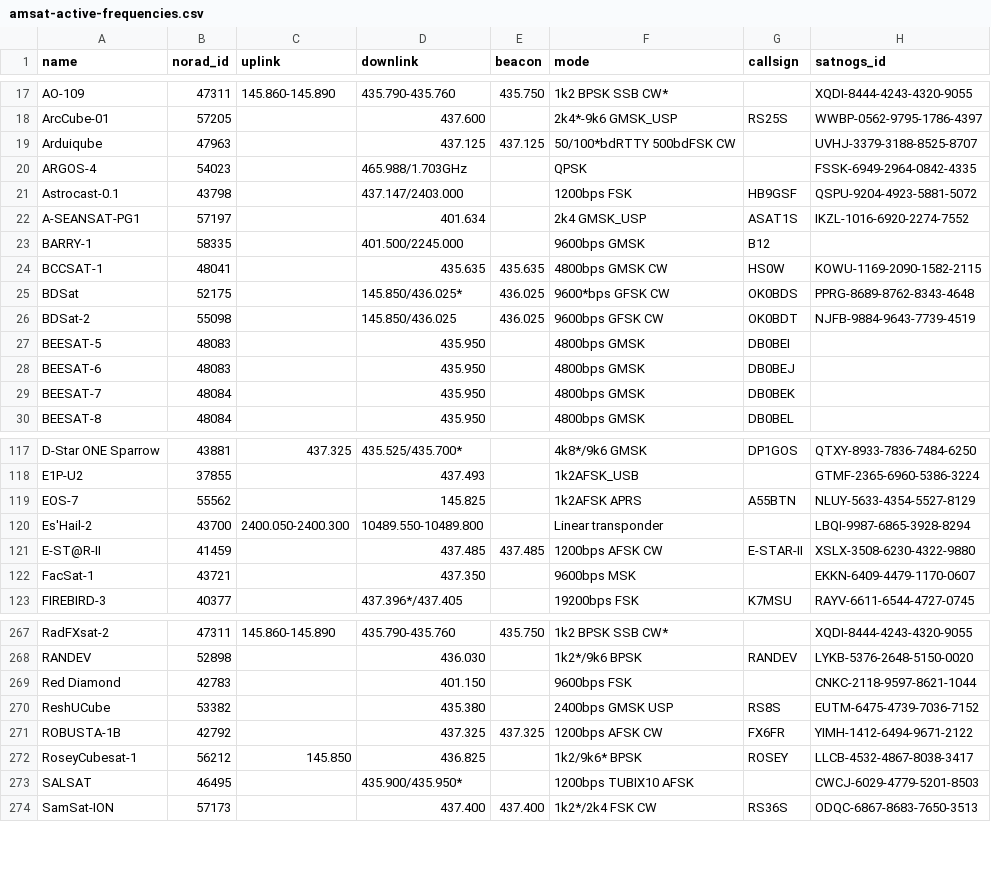
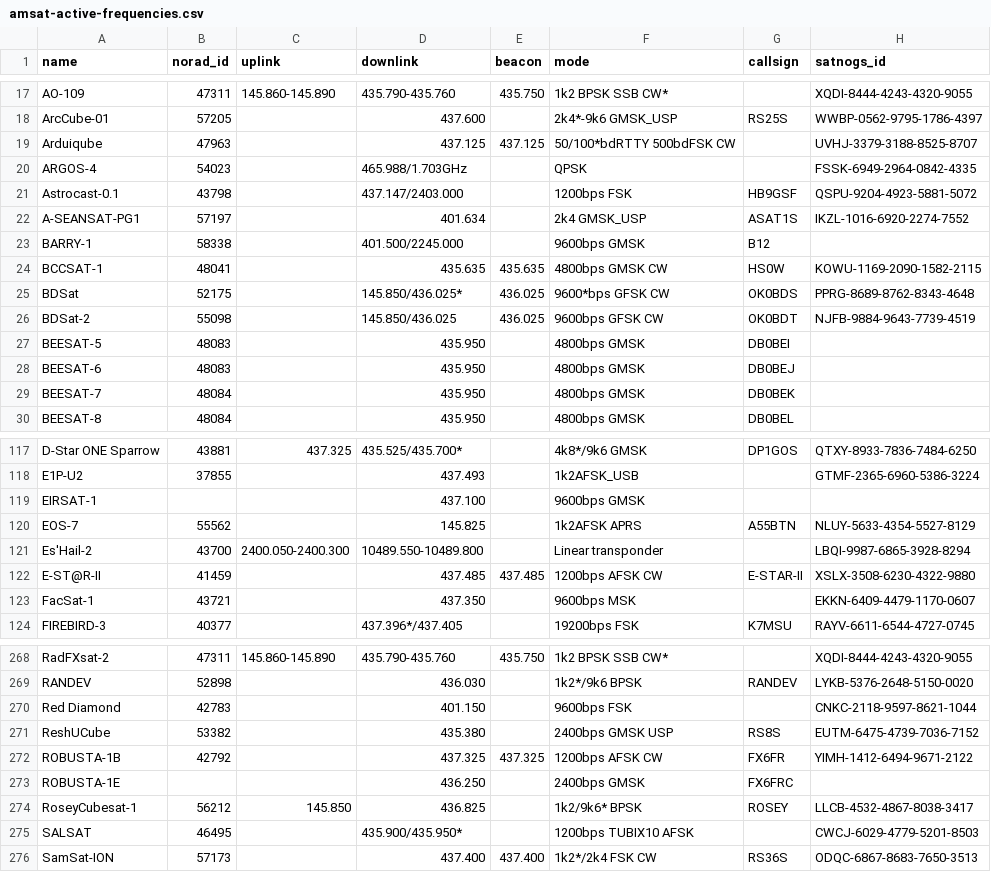
Before and after one commit to Sibizwan5/amateur-satellite-database, a CSV file: data/amsat-active-frequencies.csv, drawn as a sheet; only a part is shown, gaps mark what is left out.

```diff
--- a/data/amsat-active-frequencies.csv
+++ b/data/amsat-active-frequencies.csv
@@ -22,3 +22,3 @@ Astrocast-0.1,43798,,437.147/2403.000,,1200bps FSK,HB9GSF,QSPU-9204-4923-5881-50
 A-SEANSAT-PG1,57197,,401.634,,2k4 GMSK_USP,ASAT1S,IKZL-1016-6920-2274-7552
-BARRY-1,58335,,401.500/2245.000,,9600bps GMSK,B12,
+BARRY-1,58338,,401.500/2245.000,,9600bps GMSK,B12,
 BCCSAT-1,48041,,435.635,435.635,4800bps GMSK CW,HS0W,KOWU-1169-2090-1582-2115
@@ -118,2 +118,3 @@ D-Star ONE Sparrow,43881,437.325,435.525/435.700*,,4k8*/9k6 GMSK,DP1GOS,QTXY-893
 E1P-U2,37855,,437.493,,1k2AFSK_USB,,GTMF-2365-6960-5386-3224
+EIRSAT-1,,,437.100,,9600bps GMSK,,
 EOS-7,55562,,145.825,,1k2AFSK APRS,A55BTN,NLUY-5633-4354-5527-8129
@@ -271,2 +272,3 @@ ReshUCube,53382,,435.380,,2400bps GMSK USP,RS8S,EUTM-6475-4739-7036-7152
 ROBUSTA-1B,42792,,437.325,437.325,1200bps AFSK CW,FX6FR,YIMH-1412-6494-9671-2122
+ROBUSTA-1E,,,436.250,,2400bps GMSK,FX6FRC,
 RoseyCubesat-1,56212,145.850,436.825,,1k2/9k6* BPSK,ROSEY,LLCB-4532-4867-8038-3417
```
Also changed, not shown: data/amsat-all-frequencies.csv, data/satnogs.csv, 3 other files.
